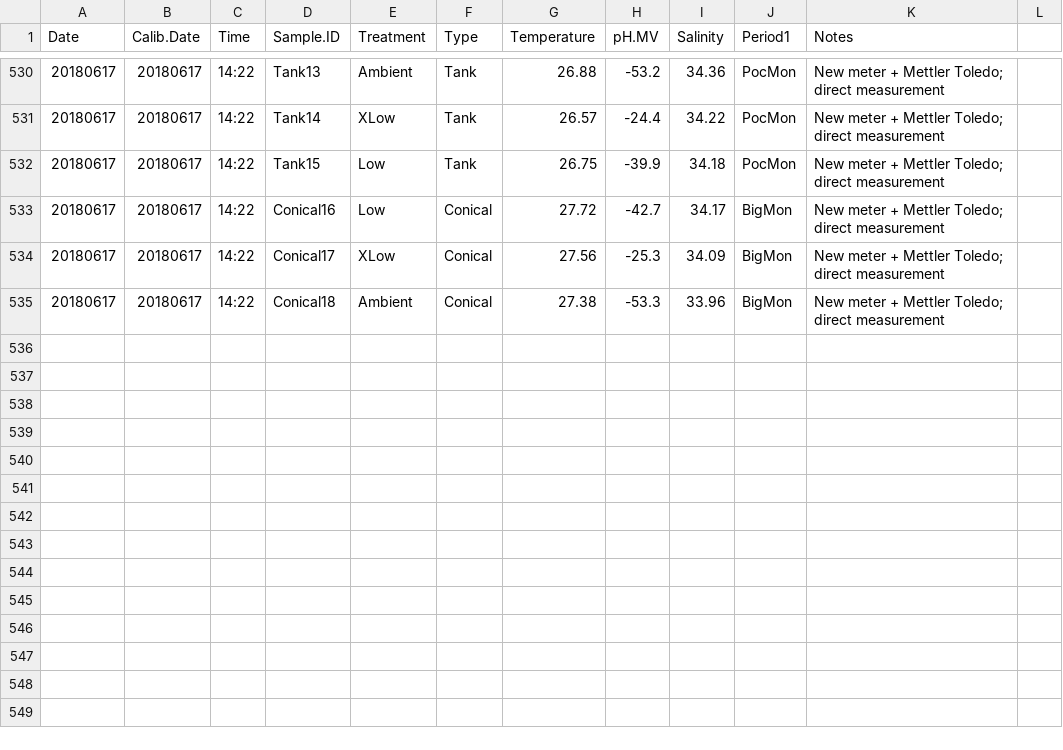
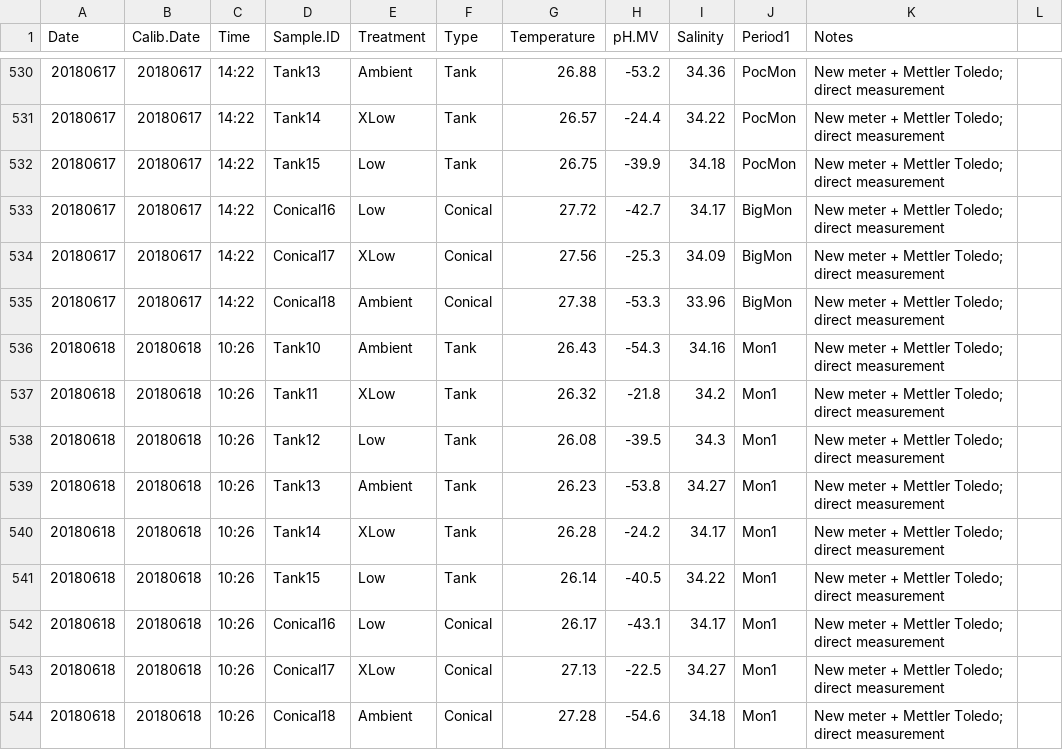
Before and after one commit to hputnam/BioMin_HIS, a CSV file: RAnalysis/Data/Daily_Temp_pH_Sal.csv, drawn as a sheet; only a part is shown, gaps mark what is left out.

Commit message:
Updated daily measurements with morning measurements from 20180618, will add afternoon measurements with tomorrow's measurements

```diff
--- a/RAnalysis/Data/Daily_Temp_pH_Sal.csv
+++ b/RAnalysis/Data/Daily_Temp_pH_Sal.csv
@@ -535 +535,10 @@ Date,Calib.Date,Time,Sample.ID,Treatment,Type,Temperature,pH.MV,Salinity,Period1
 20180617,20180617,14:22,Conical18,Ambient,Conical,27.38,-53.3,33.96,BigMon,New meter + Mettler Toledo; direct measurement,
+20180618,20180618,10:26,Tank10,Ambient,Tank,26.43,-54.3,34.16,Mon1,New meter + Mettler Toledo; direct measurement,
+20180618,20180618,10:26,Tank11,XLow,Tank,26.32,-21.8,34.2,Mon1,New meter + Mettler Toledo; direct measurement,
+20180618,20180618,10:26,Tank12,Low,Tank,26.08,-39.5,34.3,Mon1,New meter + Mettler Toledo; direct measurement,
+20180618,20180618,10:26,Tank13,Ambient,Tank,26.23,-53.8,34.27,Mon1,New meter + Mettler Toledo; direct measurement,
+20180618,20180618,10:26,Tank14,XLow,Tank,26.28,-24.2,34.17,Mon1,New meter + Mettler Toledo; direct measurement,
+20180618,20180618,10:26,Tank15,Low,Tank,26.14,-40.5,34.22,Mon1,New meter + Mettler Toledo; direct measurement,
+20180618,20180618,10:26,Conical16,Low,Conical,26.17,-43.1,34.17,Mon1,New meter + Mettler Toledo; direct measurement,
+20180618,20180618,10:26,Conical17,XLow,Conical,27.13,-22.5,34.27,Mon1,New meter + Mettler Toledo; direct measurement,
+20180618,20180618,10:26,Conical18,Ambient,Conical,27.28,-54.6,34.18,Mon1,New meter + Mettler Toledo; direct measurement,
```
